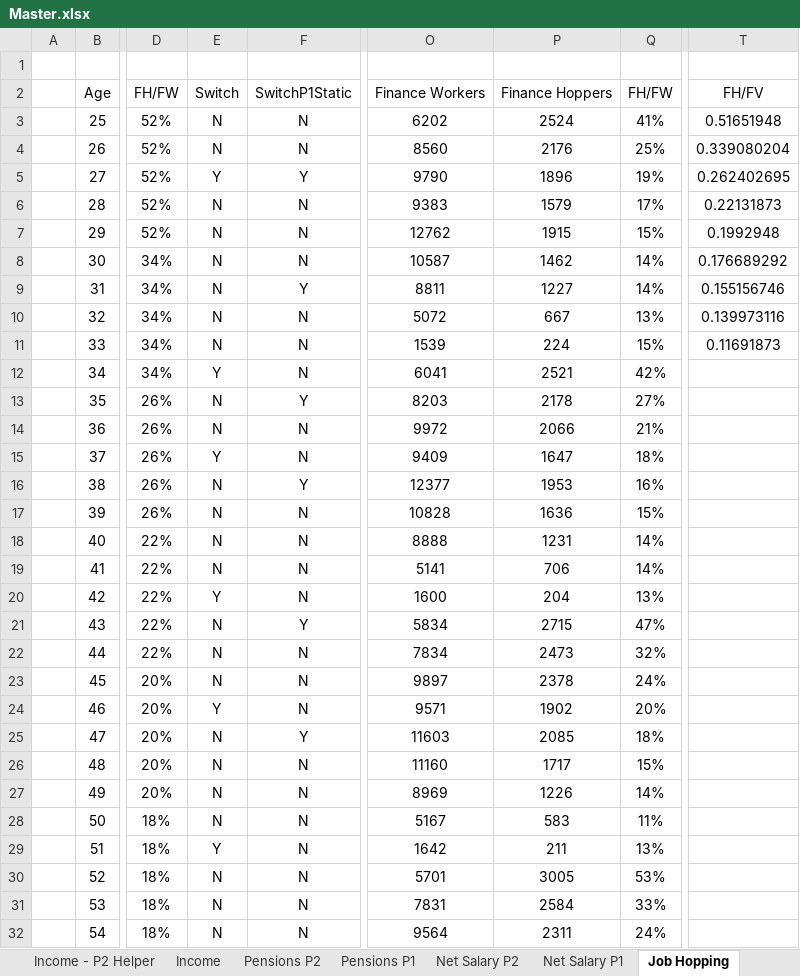
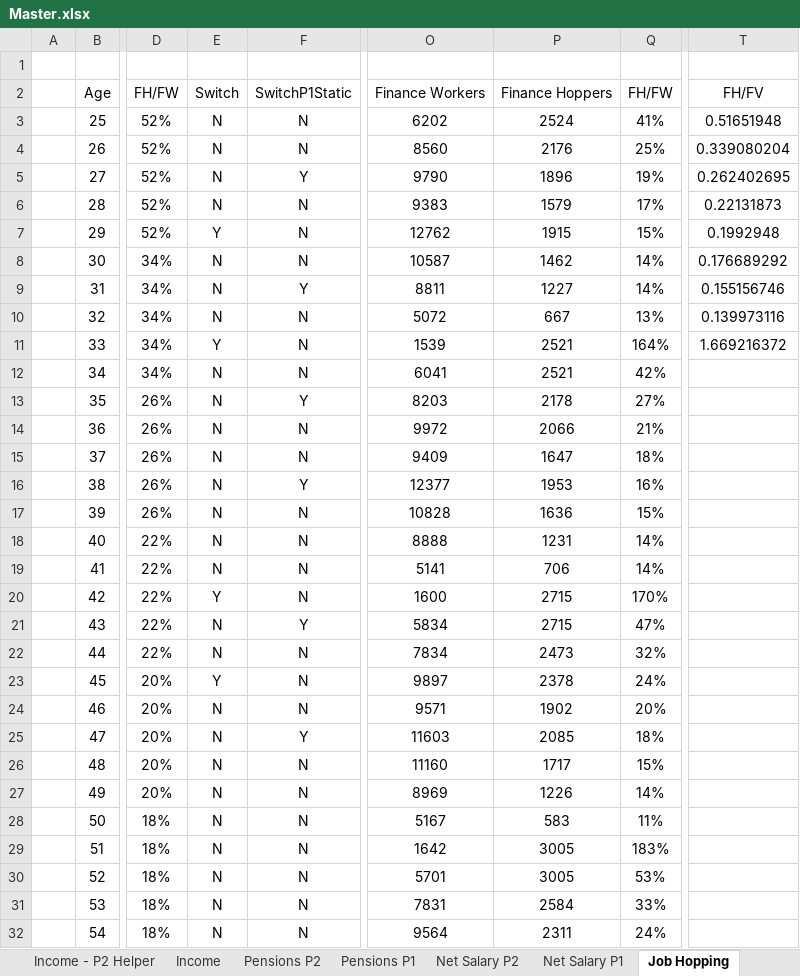
Before and after one commit to tbearlarsen/AEF_thesis_GBI, an Excel workbook: GBI Optimisation/Data/Master.xlsx, sheet Job Hopping, drawn as a sheet; only a part is shown, gaps mark what is left out; values as stored, in another font and other column widths than the file's, no borders; table styles not drawn; the diff covers the shown part only; the diff names each change by its address in the sheet, - before the commit and + after, or states it on an @@ line.

```diff
--- a/GBI Optimisation/Data/Master.xlsx (sheet Job Hopping)
+++ b/GBI Optimisation/Data/Master.xlsx (sheet Job Hopping)
-E5: Y
+E5: N
-E7: N
+E7: Y
-E11: N
+E11: Y
-P11: 224
+P11: 2521
-Q11: 15%
+Q11: 164%
-T11: 0.11691873
+T11: 1.669216372
-E12: Y
+E12: N
-E15: Y
+E15: N
-P20: 204
+P20: 2715
-Q20: 13%
+Q20: 170%
-E23: N
+E23: Y
-E24: Y
+E24: N
-E29: Y
+E29: N
-P29: 211
+P29: 3005
-Q29: 13%
+Q29: 183%
```
Also changed, not shown: 56 edited cells elsewhere in this sheet, sheet Income - P2 Helper, sheet Goals, 1 other file.
